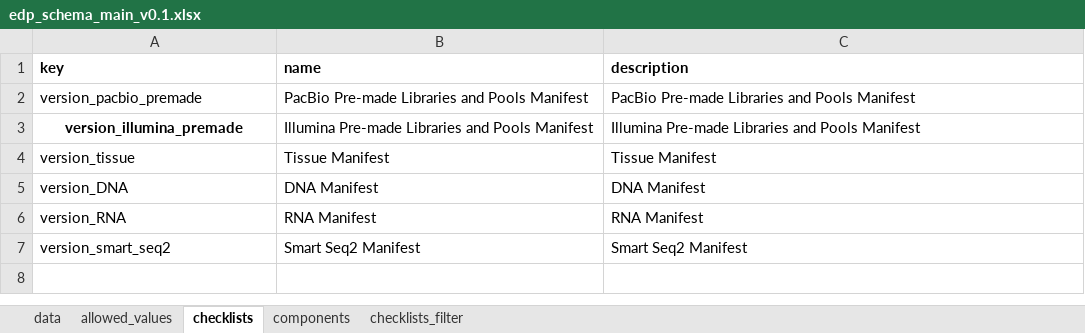
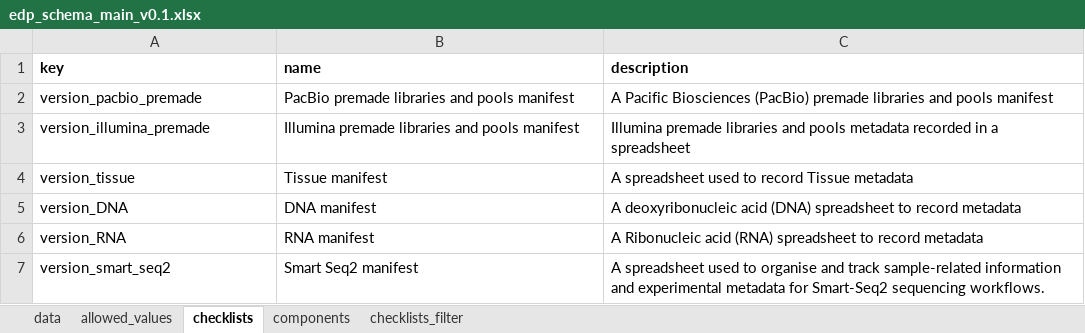
Before and after one commit to EarlhamInst/COPO-schemas, an Excel workbook: edp/edp_schema_main_v0.1.xlsx, sheet checklists, drawn as a sheet; values as stored, in another font and other column widths than the file's, no borders; the diff names each change by its address in the sheet, - before the commit and + after, or states it on an @@ line.

Commit message:
Use Sapio system names in the `sapio_name` column in the EDP main schema spreadsheet
- Revise field labels and descriptions

Colour coded columns for readability sake

Corrected spelling in various field names like `volumn`

- Rename `QC Datum` to `QCDatum` and `AssignedIndex` to `IndexBarcode`

- Fix field name casing (`Indexid` to `IndexId`) and the `AssingedIndex` type

- Remove the incomplete `Sample:` mapping from the `sapio_name` column for the `customer_email` field because it has no field name in Sapio

```diff
--- a/edp/edp_schema_main_v0.1.xlsx (sheet checklists)
+++ b/edp/edp_schema_main_v0.1.xlsx (sheet checklists)
-B2 (name): PacBio Pre-made Libraries and Pools Manifest
+B2 (name): PacBio premade libraries and pools manifest
-C2 (description): PacBio Pre-made Libraries and Pools Manifest
+C2 (description): A Pacific Biosciences (PacBio) premade libraries and pools manifest
@@ A3 bold: on → off, alignment: center → left @@
-B3 (name): Illumina Pre-made Libraries and Pools Manifest
+B3 (name): Illumina premade libraries and pools manifest
-C3 (description): Illumina Pre-made Libraries and Pools Manifest
+C3 (description): Illumina premade libraries and pools metadata recorded in a spreadsheet
-B4 (name): Tissue Manifest
+B4 (name): Tissue manifest
-C4 (description): Tissue Manifest
+C4 (description): A spreadsheet used to record Tissue metadata
-B5 (name): DNA Manifest
+B5 (name): DNA manifest
-C5 (description): DNA Manifest
+C5 (description): A deoxyribonucleic acid (DNA) spreadsheet to record metadata
-B6 (name): RNA Manifest
+B6 (name): RNA manifest
-C6 (description): RNA Manifest
+C6 (description): A Ribonucleic acid (RNA) spreadsheet to record metadata
-B7 (name): Smart Seq2 Manifest
+B7 (name): Smart Seq2 manifest
-C7 (description): Smart Seq2 Manifest
+C7 (description): A spreadsheet used to organise and track sample-related information and experimental metadata for Smart-Seq2 sequencing workflows.
```
Also changed, not shown: sheet data, sheet allowed_values, sheet checklists_filter.
